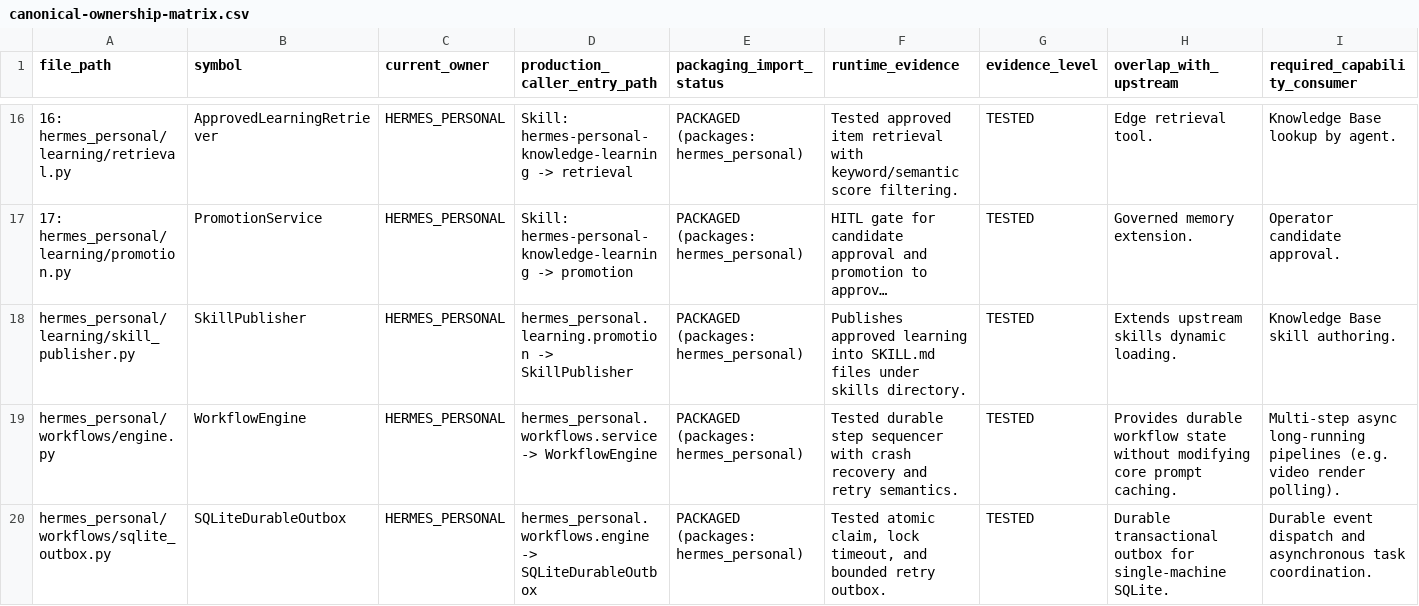
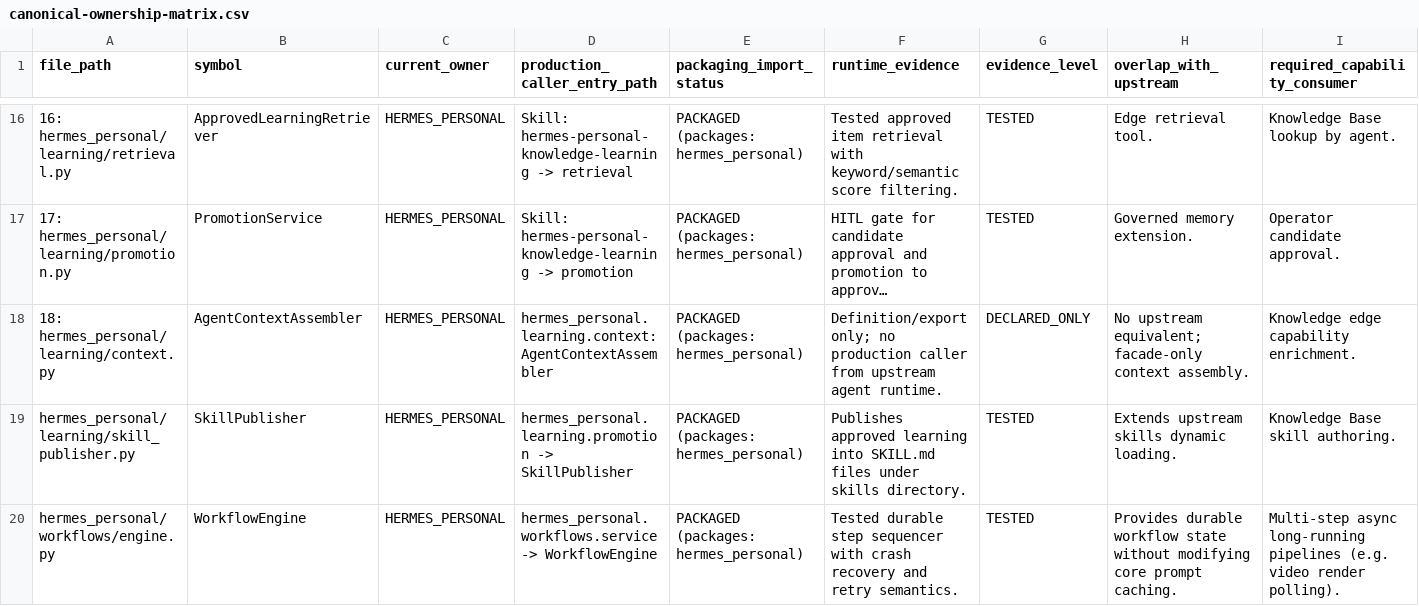
Before and after one commit to khoahuynhanh97/hermes-agent, a CSV file: reports/personal-assistant-architecture/canonical-ownership-matrix.csv, drawn as a sheet; only a part is shown, gaps mark what is left out; the shorter side is filled out with more unchanged rows; long unchanged cells end in …; rows hold the shown columns only; the diff names each change by its address in the sheet, - before the commit and + after, or states it on an @@ line.

Commit message:
refactor(ingress): converge conversational ingress and freeze canonical ownership

```diff
--- a/reports/personal-assistant-architecture/canonical-ownership-matrix.csv
+++ b/reports/personal-assistant-architecture/canonical-ownership-matrix.csv
+row 18: 18: hermes_personal/learning/context.py | AgentContextAssembler | HERMES_PERSONAL | hermes_personal.learning.context:AgentContextAssembler | PACKAGED (packages: hermes_personal) | Definition/export only; no production caller from upstream agent runtime. | DECLARED_ONLY | No upstream equivalent; facade-only context assembly. | Knowledge edge capability enrichment.
```
Also changed, not shown: 1 other file.
